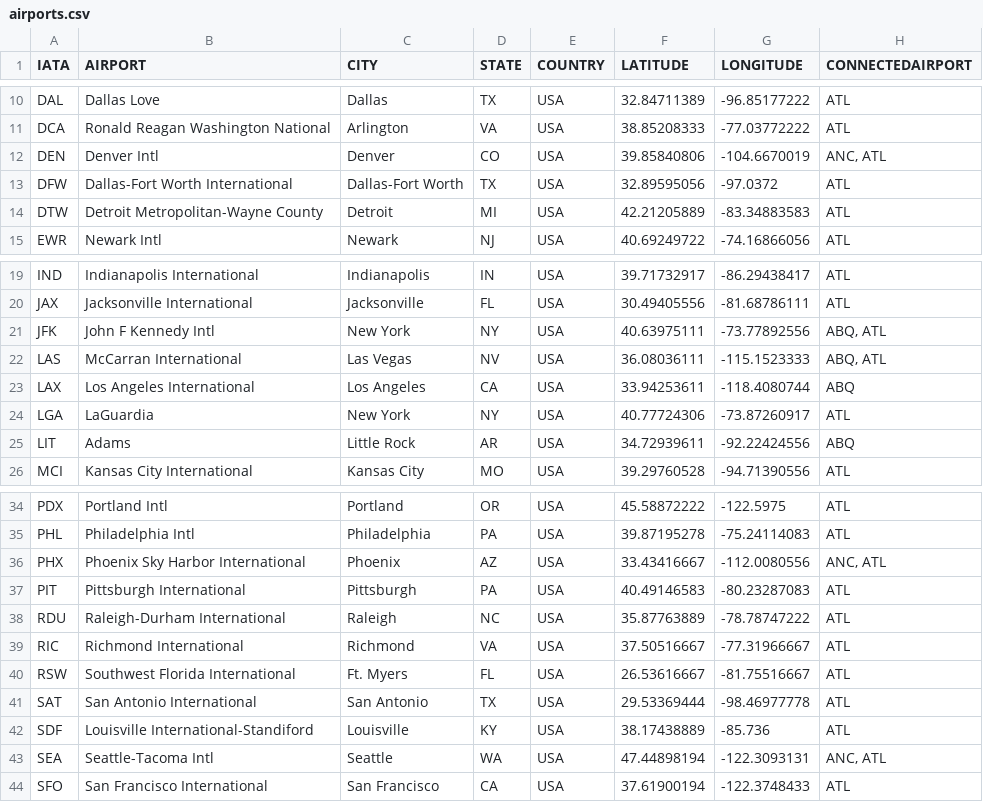
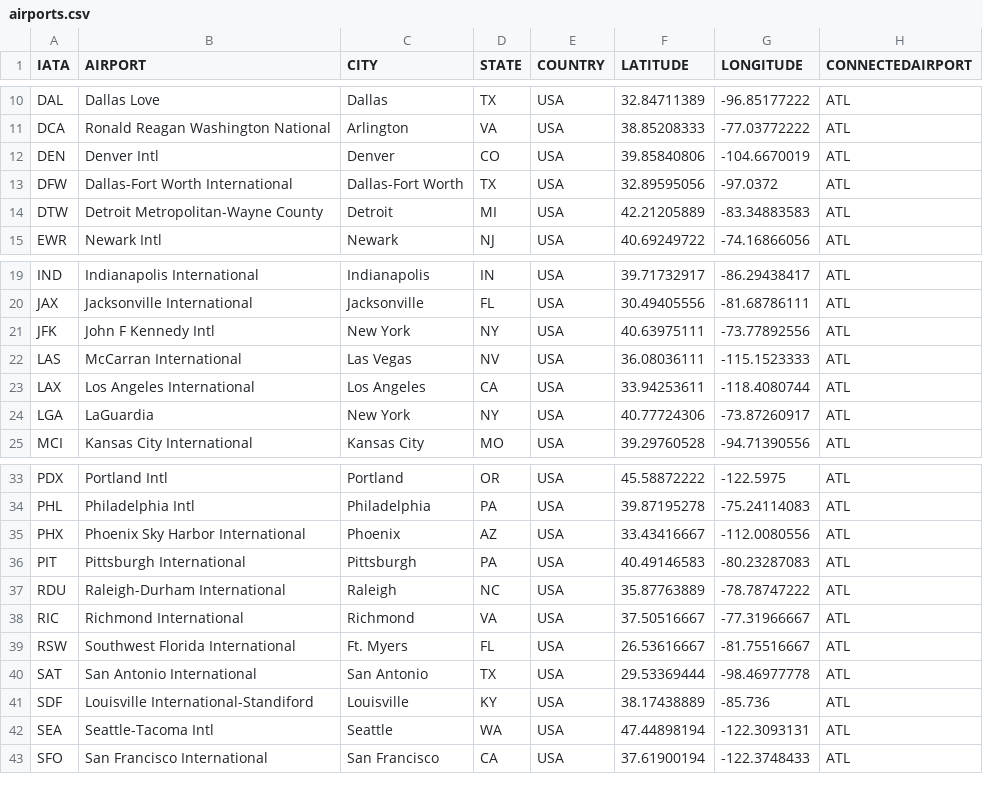
Before and after one commit to unlucku/dd-flight-finder, a CSV file: airports.csv, drawn as a sheet; only a part is shown, gaps mark what is left out.

```diff
--- a/airports.csv
+++ b/airports.csv
@@ -11,3 +11,3 @@ DAL,Dallas Love ,Dallas,TX,USA,32.84711389,-96.85177222,ATL
 DCA,Ronald Reagan Washington National,Arlington,VA,USA,38.85208333,-77.03772222,ATL
-DEN,Denver Intl,Denver,CO,USA,39.85840806,-104.6670019,"ANC, ATL"
+DEN,Denver Intl,Denver,CO,USA,39.85840806,-104.6670019,ATL
 DFW,Dallas-Fort Worth International,Dallas-Fort Worth,TX,USA,32.89595056,-97.0372,ATL
@@ -20,7 +20,6 @@ IND,Indianapolis International,Indianapolis,IN,USA,39.71732917,-86.29438417,ATL
 JAX,Jacksonville International,Jacksonville,FL,USA,30.49405556,-81.68786111,ATL
-JFK,John F Kennedy Intl,New York,NY,USA,40.63975111,-73.77892556,"ABQ, ATL"
-LAS,McCarran International,Las Vegas,NV,USA,36.08036111,-115.1523333,"ABQ, ATL"
-LAX,Los Angeles International,Los Angeles,CA,USA,33.94253611,-118.4080744,ABQ
+JFK,John F Kennedy Intl,New York,NY,USA,40.63975111,-73.77892556,ATL
+LAS,McCarran International,Las Vegas,NV,USA,36.08036111,-115.1523333,ATL
+LAX,Los Angeles International,Los Angeles,CA,USA,33.94253611,-118.4080744,ATL
 LGA,LaGuardia,New York,NY,USA,40.77724306,-73.87260917,ATL
-LIT,Adams ,Little Rock,AR,USA,34.72939611,-92.22424556,ABQ
 MCI,Kansas City International,Kansas City,MO,USA,39.29760528,-94.71390556,ATL
@@ -35,3 +34,3 @@ PDX,Portland Intl,Portland,OR,USA,45.58872222,-122.5975,ATL
 PHL,Philadelphia Intl,Philadelphia,PA,USA,39.87195278,-75.24114083,ATL
-PHX,Phoenix Sky Harbor International,Phoenix,AZ,USA,33.43416667,-112.0080556,"ANC, ATL"
+PHX,Phoenix Sky Harbor International,Phoenix,AZ,USA,33.43416667,-112.0080556,ATL
 PIT,Pittsburgh International,Pittsburgh,PA,USA,40.49146583,-80.23287083,ATL
@@ -42,3 +41,3 @@ SAT,San Antonio International,San Antonio,TX,USA,29.53369444,-98.46977778,ATL
 SDF,Louisville International-Standiford ,Louisville,KY,USA,38.17438889,-85.736,ATL
-SEA,Seattle-Tacoma Intl,Seattle,WA,USA,47.44898194,-122.3093131,"ANC, ATL"
+SEA,Seattle-Tacoma Intl,Seattle,WA,USA,47.44898194,-122.3093131,ATL
 SFO,San Francisco International,San Francisco,CA,USA,37.61900194,-122.3748433,ATL
```
Also changed, not shown: 1 other file.
